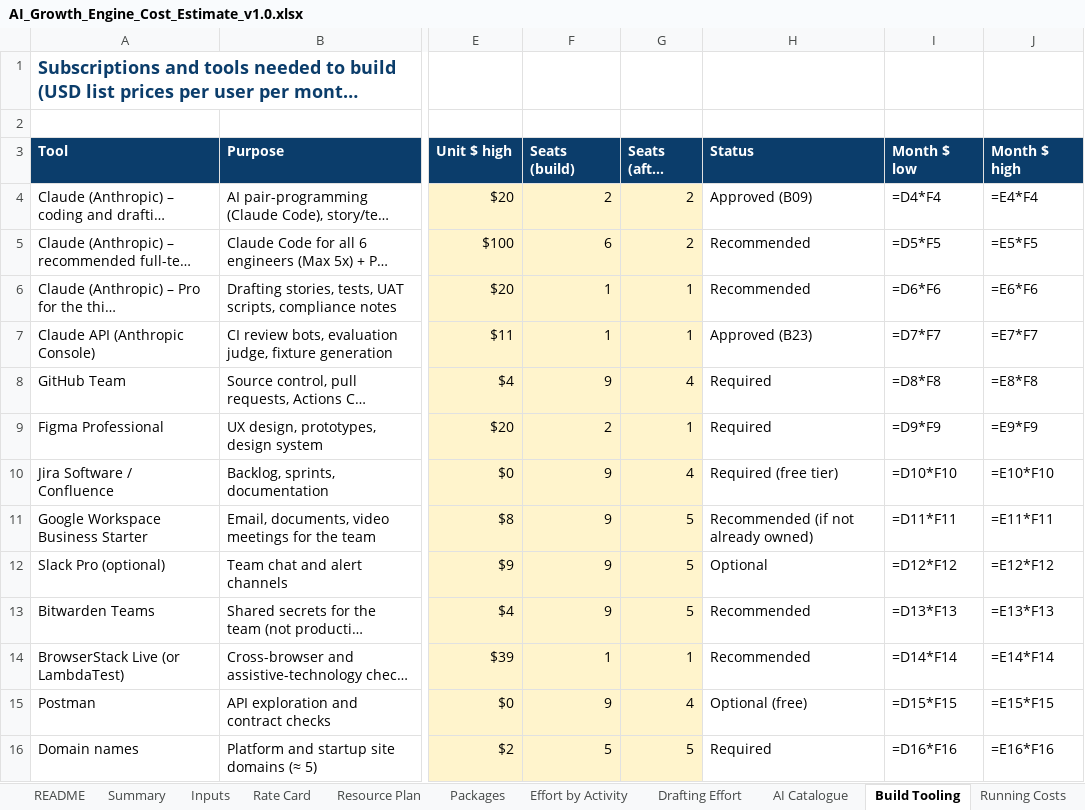
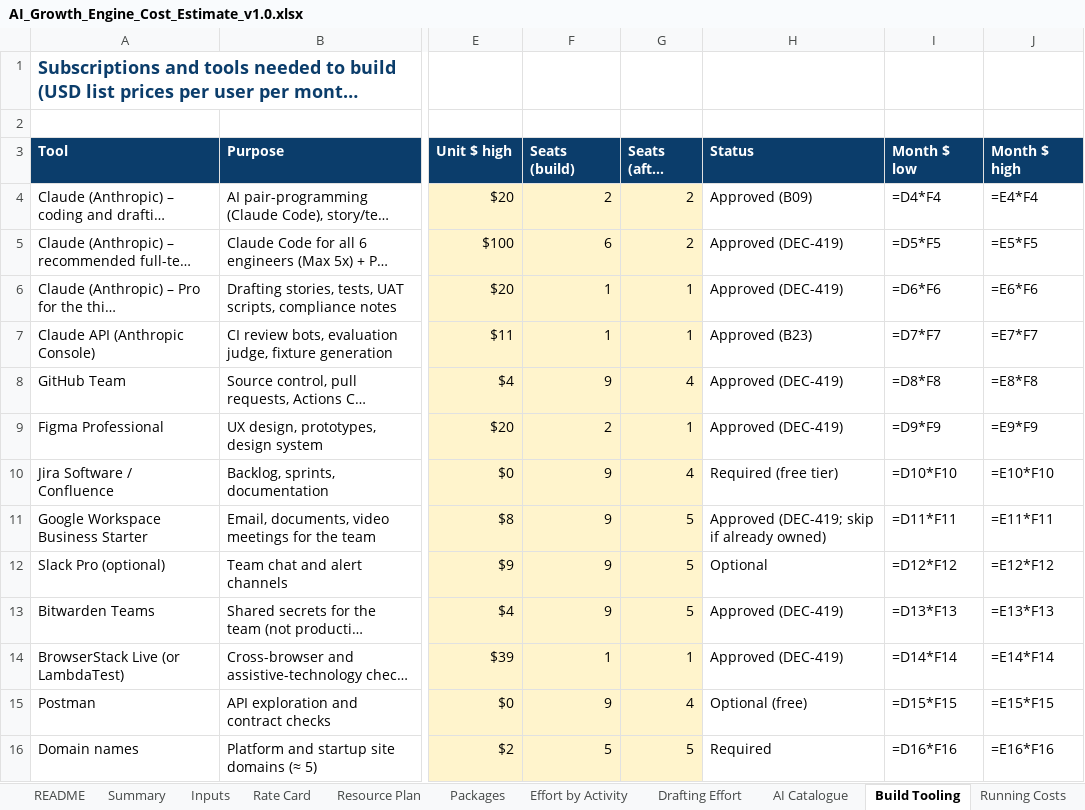
Before and after one commit to vishnukeerthi0428-ctrl/Allinonecalculator, an Excel workbook: blueprint/final/estimation/AI_Growth_Engine_Cost_Estimate_v1.0.xlsx, sheet Build Tooling, drawn as a sheet; only a part is shown, gaps mark what is left out; long unchanged cells end in …; values as stored, in another font and other column widths than the file's, no borders; formulas without a stored value are shown as written; the diff names each change by its address in the sheet, - before the commit and + after, or states it on an @@ line.

```diff
--- a/blueprint/final/estimation/AI_Growth_Engine_Cost_Estimate_v1.0.xlsx (sheet Build Tooling)
+++ b/blueprint/final/estimation/AI_Growth_Engine_Cost_Estimate_v1.0.xlsx (sheet Build Tooling)
-H5:H6 (Status): Recommended
+H5:H6 (Status): Approved (DEC-419)
-H8:H9 (Status): Required
+H8:H9 (Status): Approved (DEC-419)
-H11 (Status): Recommended (if not already owned)
+H11 (Status): Approved (DEC-419; skip if already owned)
-H13:H14 (Status): Recommended
+H13:H14 (Status): Approved (DEC-419)
```
Also changed, not shown: sheet Summary, 24 other files.
